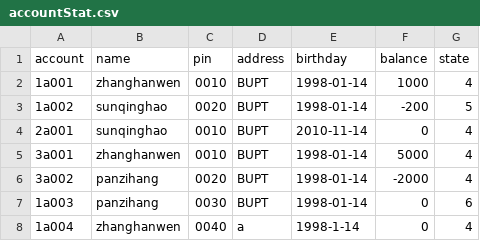
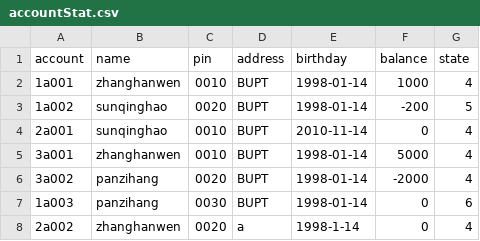
Before and after one commit to Cforcharming/Bank, a CSV file: resources/data/accountStat.csv, drawn as a sheet.

```diff
--- a/resources/data/accountStat.csv
+++ b/resources/data/accountStat.csv
@@ -7,2 +7,2 @@ account,name,pin,address,birthday,balance,state,
 1a003,panzihang,0030,BUPT,1998-01-14,0,6,
-1a004,zhanghanwen,0040,a,1998-1-14,0,4,
+2a002,zhanghanwen,0020,a,1998-1-14,0,4,
```
Also changed, not shown: 6 other files.
